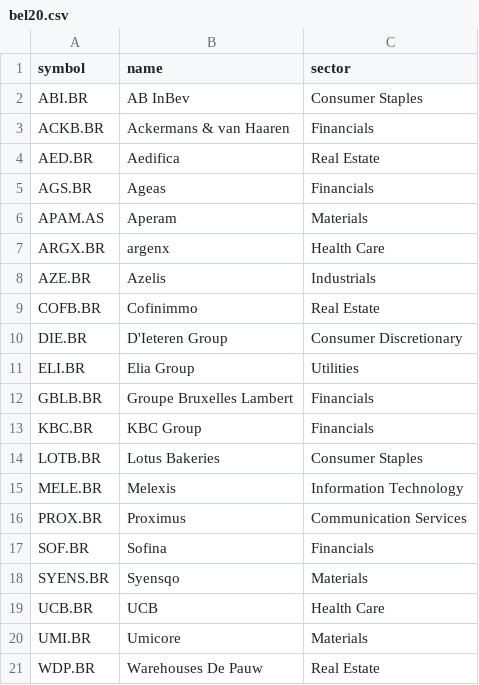
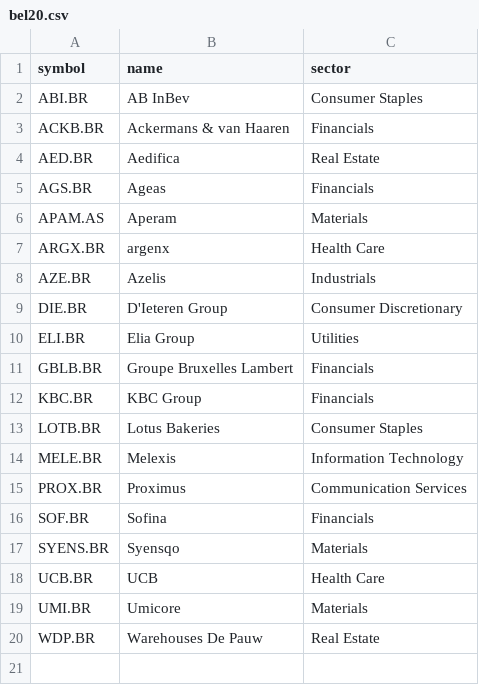
Before and after one commit to michieldebruyn/Stock-trading, a CSV file: data/universe/bel20.csv, drawn as a sheet.

```diff
--- a/data/universe/bel20.csv
+++ b/data/universe/bel20.csv
@@ -8,3 +8,2 @@ ARGX.BR,argenx,Health Care
 AZE.BR,Azelis,Industrials
-COFB.BR,Cofinimmo,Real Estate
 DIE.BR,D'Ieteren Group,Consumer Discretionary
```
Also changed, not shown: data/universe/europe.csv.
